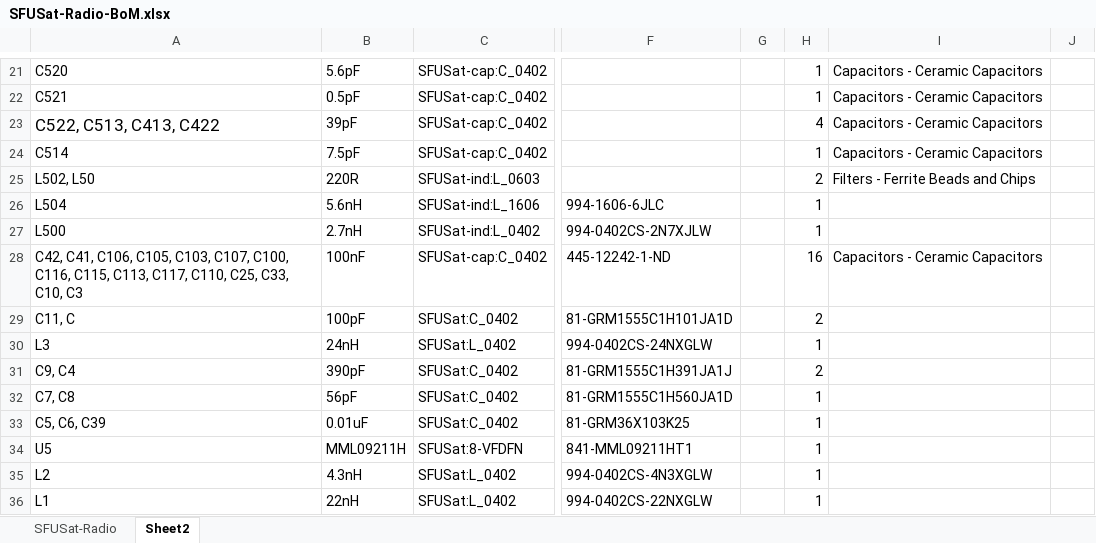
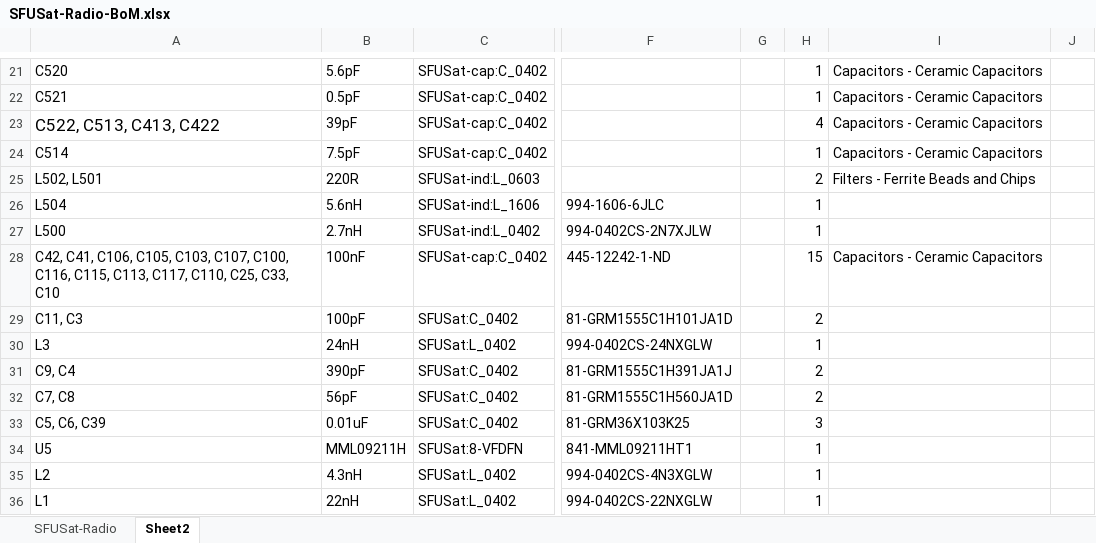
Before and after one commit to SFUSatClub/CubeSat-Radio, an Excel workbook: SFUSat-Radio-BoM.xlsx, sheet Sheet2, drawn as a sheet; only a part is shown, gaps mark what is left out; values as stored, in another font and other column widths than the file's, no borders; the diff covers the shown part only; the diff names each change by its address in the sheet, - before the commit and + after, or states it on an @@ line.

```diff
--- a/SFUSat-Radio-BoM.xlsx (sheet Sheet2)
+++ b/SFUSat-Radio-BoM.xlsx (sheet Sheet2)
-A25: L502, L50
+A25: L502, L501
-A28: …C25, C33, C10, C3
+A28: …C25, C33, C10
-H28: 16
+H28: 15
-A29: C11, C
+A29: C11, C3
-H32: 1
+H32: 2
-H33: 1
+H33: 3
```
Also changed, not shown: 1 added row, 1 removed row and 25 edited cells elsewhere in this sheet, 2 other files.
